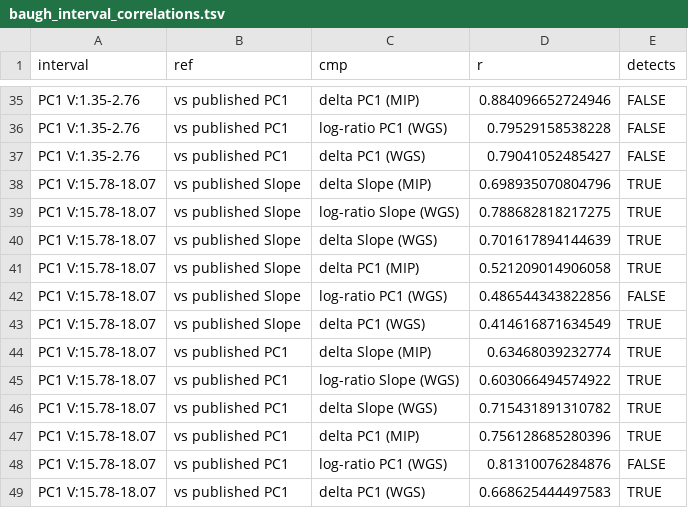
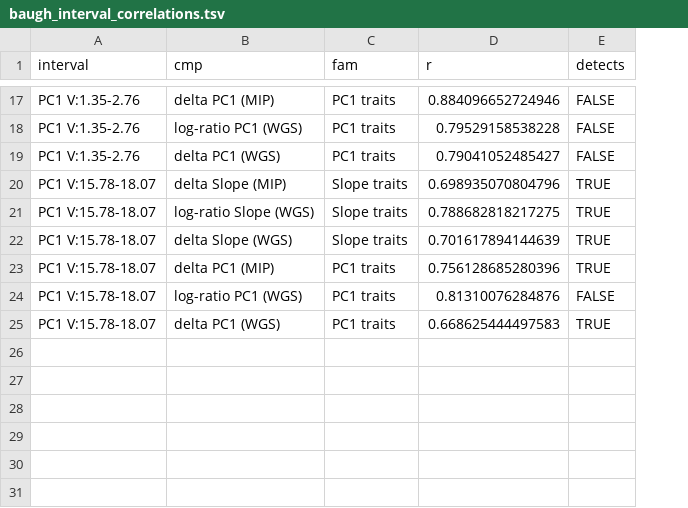
Before and after one commit to Thatguy027/Bulk_GWA_Manuscript, a TSV file: plots/diagnostics/baugh_interval_correlations.tsv, drawn as a sheet; only a part is shown, gaps mark what is left out; removed rows and columns are numbered as before the commit, all else as after; the diff covers the shown part only; the diff names each change by its address in the sheet, - before the commit and + after, or states it on an @@ line.

```diff
--- a/plots/diagnostics/baugh_interval_correlations.tsv
+++ b/plots/diagnostics/baugh_interval_correlations.tsv
-column B (ref), rows 35-40: vs published PC1 | vs published PC1 | vs published PC1 | vs published Slope | vs published Slope | vs published Slope; rows 47-49: all vs published PC1
+column C (fam), rows 17-25: PC1 traits | PC1 traits | PC1 traits | Slope traits | Slope traits | Slope traits | PC1 traits | PC1 traits | PC1 traits
-row 41: PC1 V:15.78-18.07 | vs published Slope | delta PC1 (MIP) | 0.521209014906058 | TRUE
-row 42: PC1 V:15.78-18.07 | vs published Slope | log-ratio PC1 (WGS) | 0.486544343822856 | FALSE
-row 43: PC1 V:15.78-18.07 | vs published Slope | delta PC1 (WGS) | 0.414616871634549 | TRUE
-row 44: PC1 V:15.78-18.07 | vs published PC1 | delta Slope (MIP) | 0.63468039232774 | TRUE
-row 45: PC1 V:15.78-18.07 | vs published PC1 | log-ratio Slope (WGS) | 0.603066494574922 | TRUE
-row 46: PC1 V:15.78-18.07 | vs published PC1 | delta Slope (WGS) | 0.715431891310782 | TRUE
```
Also changed, not shown: 18 removed rows elsewhere in this file, 3 other files.
